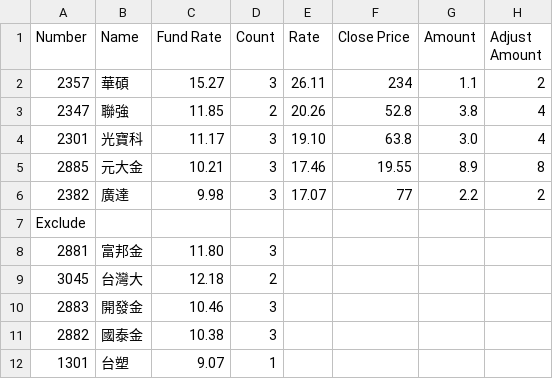
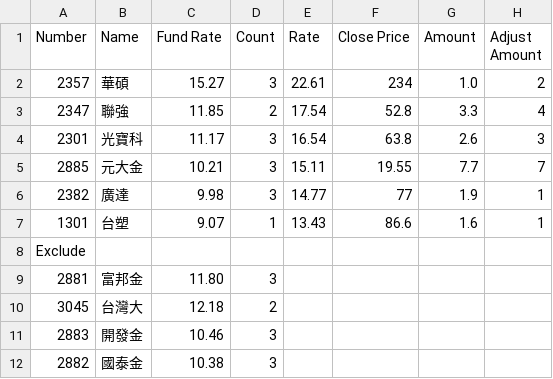
Before and after one commit to hypnoslin/etf, a CSV file: 2022-09-30/merged.csv, drawn as a sheet.

```diff
--- a/2022-09-30/merged.csv
+++ b/2022-09-30/merged.csv
@@ -1,7 +1,8 @@
 Number,Name,Fund Rate,Count,Rate,Close Price,Amount,Adjust Amount
-2357,華碩,15.27,3,26.11,234,1.1,2
-2347,聯強,11.85,2,20.26,52.8,3.8,4
-2301,光寶科,11.17,3,19.10,63.8,3.0,4
-2885,元大金,10.21,3,17.46,19.55,8.9,8
-2382,廣達,9.98,3,17.07,77,2.2,2
+2357,華碩,15.27,3,22.61,234,1.0,2
+2347,聯強,11.85,2,17.54,52.8,3.3,4
+2301,光寶科,11.17,3,16.54,63.8,2.6,3
+2885,元大金,10.21,3,15.11,19.55,7.7,7
+2382,廣達,9.98,3,14.77,77,1.9,1
+1301,台塑,9.07,1,13.43,86.6,1.6,1
 Exclude,,,,,,,
@@ -11,2 +12 @@ Exclude,,,,,,,
 2882,國泰金,10.38,3,,,,
-1301,台塑,9.07,1,,,,
```
Also changed, not shown: 2 other files.
